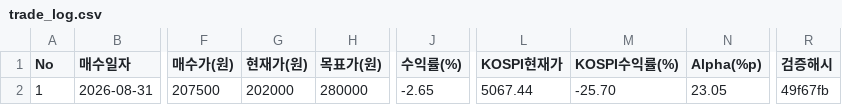
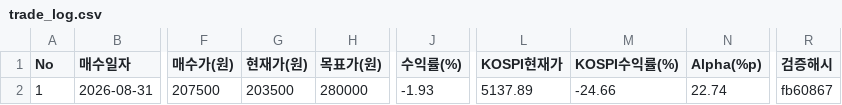
Before and after one commit to hoon4056/equity-research-portfolio, a CSV file: data/trade_log.csv, drawn as a sheet; only a part is shown, gaps mark what is left out; the diff names each change by its address in the sheet, - before the commit and + after, or states it on an @@ line.

Commit message:
fix(portfolio): 2026-11-19 일일 정산 반영 (Alpha +22.74%p, KOSPI 5,137.89pt)
- 현대글로비스 203,500원(+0.74%, Naver 일별시세 확정 종가), KOSPI 5,137.89pt(+1.39%)
- ITD -1.93% vs KOSPI -24.66% → 누적 Alpha +22.74%p
- MDD -17.14% / Beta 0.58 / IR 2.89 / TE 42.56% / Sharpe +0.03
- 목표가 여력 +37.59%, 손절선 안전마진 +19.71%
- DART 11-19 신규공시 0건(최신 11-16 분기보고서)
- 신규: 신영증권 목표가 350,000원 상향(11-19), 광주 하청노조 전면파업 예고 리스크 기록

```diff
--- a/data/trade_log.csv
+++ b/data/trade_log.csv
-G2 (현재가(원)): 202000
+G2 (현재가(원)): 203500
-J2 (수익률(%)): -2.65
+J2 (수익률(%)): -1.93
-L2 (KOSPI현재가): 5067.44
+L2 (KOSPI현재가): 5137.89
-M2 (KOSPI수익률(%)): -25.70
+M2 (KOSPI수익률(%)): -24.66
-N2 (Alpha(%p)): 23.05
+N2 (Alpha(%p)): 22.74
-R2 (검증해시): 49f67fb
+R2 (검증해시): fb60867
```
Also changed, not shown: 5 other files.
